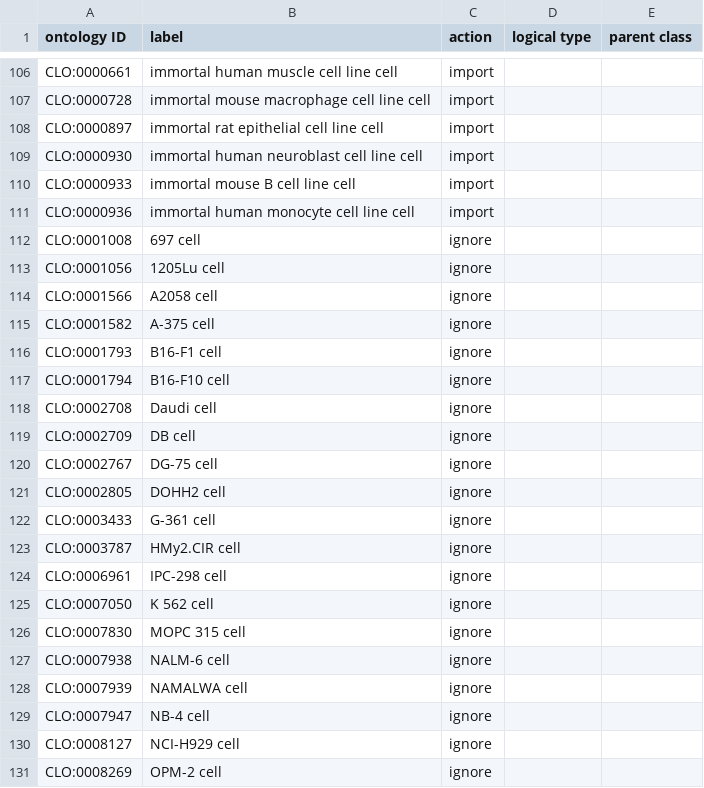
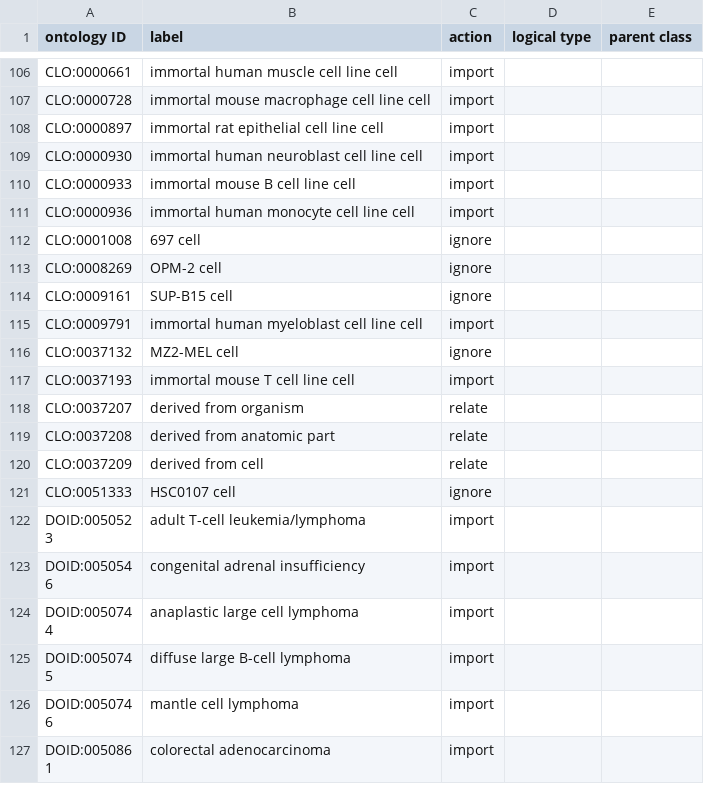
Before and after one commit to sebastianduesing/cellfinder, a TSV file: src/ontology/robot_inputs/CLO_input.tsv, drawn as a sheet; only a part is shown, gaps mark what is left out; the shorter side is filled out with more unchanged rows; the diff covers the shown part only; the diff names each change by its address in the sheet, - before the commit and + after, or states it on an @@ line.

```diff
--- a/src/ontology/robot_inputs/CLO_input.tsv
+++ b/src/ontology/robot_inputs/CLO_input.tsv
-row 113: CLO:0001056 | 1205Lu cell | ignore
-row 114: CLO:0001566 | A2058 cell | ignore
-row 115: CLO:0001582 | A-375 cell | ignore
-row 116: CLO:0001793 | B16-F1 cell | ignore
-row 117: CLO:0001794 | B16-F10 cell | ignore
-row 118: CLO:0002708 | Daudi cell | ignore
-row 119: CLO:0002709 | DB cell | ignore
-row 120: CLO:0002767 | DG-75 cell | ignore
-row 121: CLO:0002805 | DOHH2 cell | ignore
-row 122: CLO:0003433 | G-361 cell | ignore
-row 123: CLO:0003787 | HMy2.CIR cell | ignore
-row 124: CLO:0006961 | IPC-298 cell | ignore
-row 125: CLO:0007050 | K 562 cell | ignore
-row 126: CLO:0007830 | MOPC 315 cell | ignore
-row 127: CLO:0007938 | NALM-6 cell | ignore
-row 128: CLO:0007939 | NAMALWA cell | ignore
-row 129: CLO:0007947 | NB-4 cell | ignore
-row 130: CLO:0008127 | NCI-H929 cell | ignore
```
Also changed, not shown: 22 removed rows elsewhere in this file, src/ontology/robot_inputs/DOID_input.tsv, src/ontology/robot_inputs/UBERON_input.tsv.
